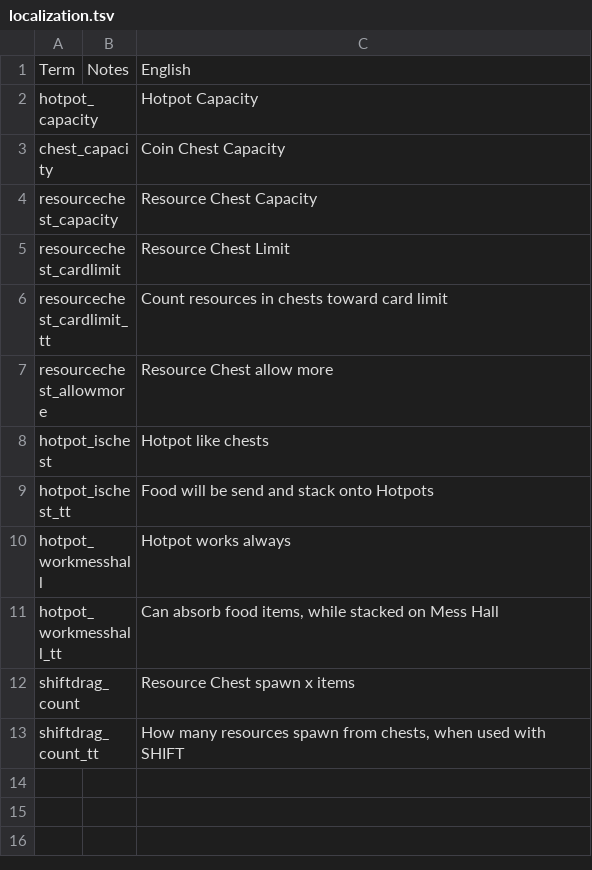
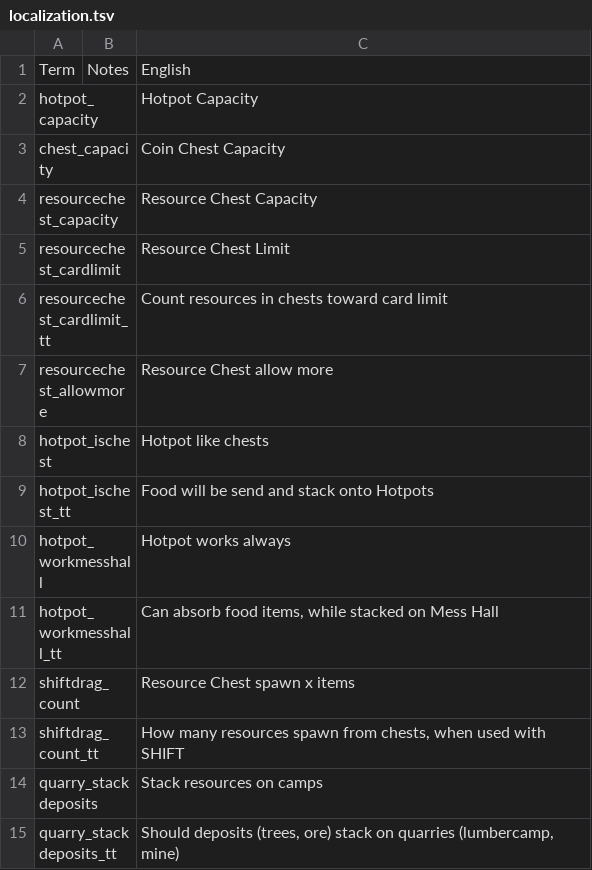
Before and after one commit to Truinto/Truinto-Stacklands, a TSV file: AutoStack/localization.tsv, drawn as a sheet; the diff names each change by its address in the sheet, - before the commit and + after, or states it on an @@ line.

Commit message:
[1.0.2] - added: resources stack on resource camps

```diff
--- a/AutoStack/localization.tsv
+++ b/AutoStack/localization.tsv
+row 14: quarry_stackdeposits |  | Stack resources on camps
+row 15: quarry_stackdeposits_tt |  | Should deposits (trees, ore) stack on quarries (lumbercamp, mine)
```
Also changed, not shown: 11 other files.
